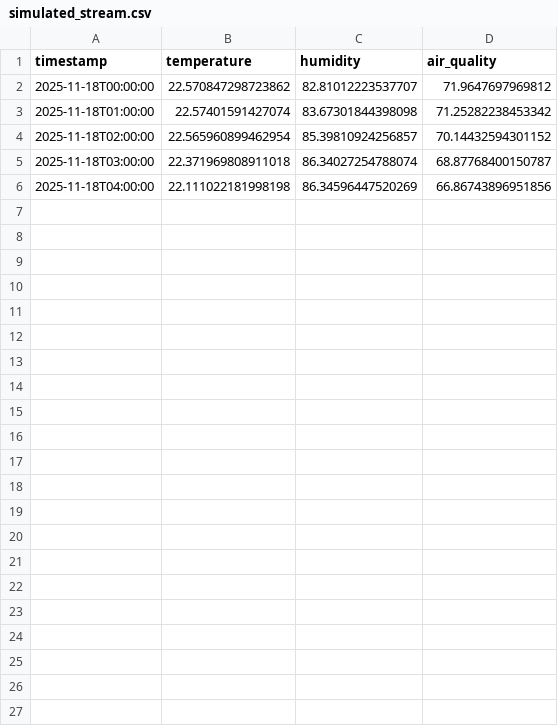
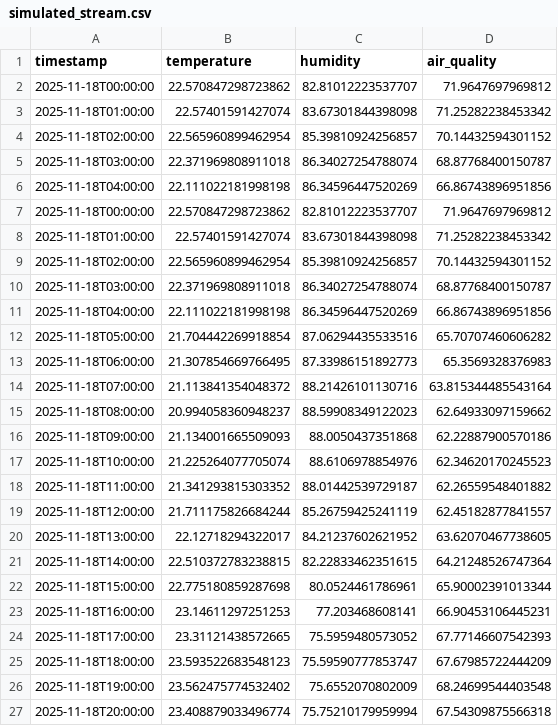
Before and after one commit to akPRANEET/REV-INTERN, a CSV file: TASK 1/simulated_stream.csv, drawn as a sheet.

Commit message:
Add Task 2

```diff
--- a/TASK 1/simulated_stream.csv
+++ b/TASK 1/simulated_stream.csv
@@ -6 +6,22 @@ timestamp,temperature,humidity,air_quality
 2025-11-18T04:00:00,22.111022181998198,86.34596447520269,66.86743896951856
+2025-11-18T00:00:00,22.570847298723862,82.81012223537707,71.9647697969812
+2025-11-18T01:00:00,22.57401591427074,83.67301844398098,71.25282238453342
+2025-11-18T02:00:00,22.565960899462954,85.39810924256857,70.14432594301152
+2025-11-18T03:00:00,22.371969808911018,86.34027254788074,68.87768400150787
+2025-11-18T04:00:00,22.111022181998198,86.34596447520269,66.86743896951856
+2025-11-18T05:00:00,21.704442269918854,87.06294435533516,65.70707460606282
+2025-11-18T06:00:00,21.307854669766495,87.33986151892773,65.3569328376983
+2025-11-18T07:00:00,21.113841354048372,88.21426101130716,63.815344485543164
+2025-11-18T08:00:00,20.994058360948237,88.59908349122023,62.64933097159662
+2025-11-18T09:00:00,21.134001665509093,88.0050437351868,62.22887900570186
+2025-11-18T10:00:00,21.225264077705074,88.6106978854976,62.34620170245523
+2025-11-18T11:00:00,21.341293815303352,88.01442539729187,62.26559548401882
+2025-11-18T12:00:00,21.711175826684244,85.26759425241119,62.45182877841557
+2025-11-18T13:00:00,22.12718294322017,84.21237602621952,63.62070467738605
+2025-11-18T14:00:00,22.510372783238815,82.22833462351615,64.21248526747364
+2025-11-18T15:00:00,22.775180859287698,80.0524461786961,65.90002391013344
+2025-11-18T16:00:00,23.14611297251253,77.203468608141,66.90453106445231
+2025-11-18T17:00:00,23.31121438572665,75.5959480573052,67.77146607542393
+2025-11-18T18:00:00,23.593522683548123,75.59590777853747,67.67985722444209
+2025-11-18T19:00:00,23.562475774532402,75.6552070802009,68.24699544403548
+2025-11-18T20:00:00,23.408879033496774,75.75210179959994,67.54309875566318
```
Also changed, not shown: 7 other files.
